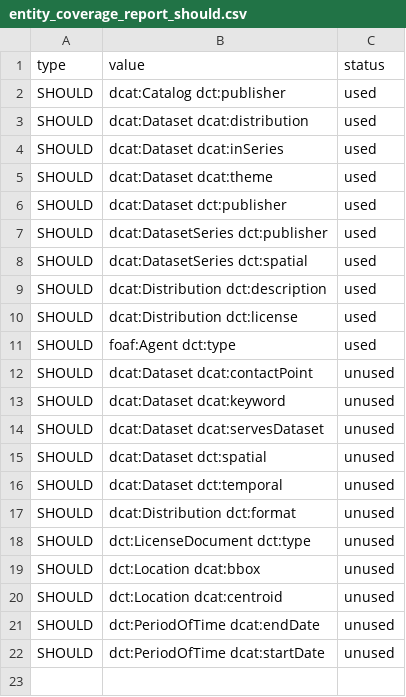
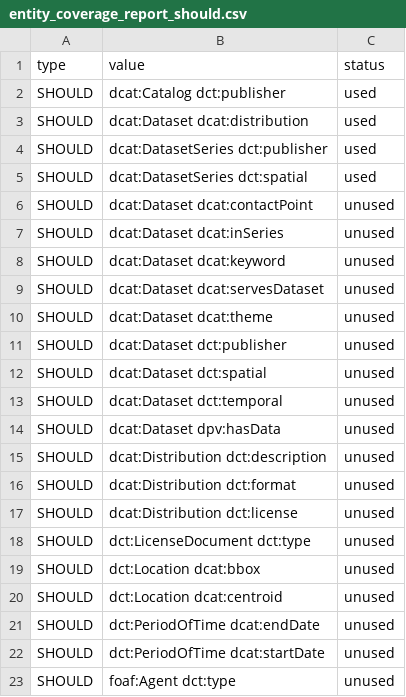
Before and after one commit to meaningfy-ws/dcat-ap-lu, a CSV file: reports/entity_coverage_report_should.csv, drawn as a sheet; removed rows and columns are numbered as before the commit, all else as after; the diff names each change by its address in the sheet, - before the commit and + after, or states it on an @@ line.

```diff
--- a/reports/entity_coverage_report_should.csv
+++ b/reports/entity_coverage_report_should.csv
-row 4: SHOULD | dcat:Dataset dcat:inSeries | used
-row 5: SHOULD | dcat:Dataset dcat:theme | used
-row 6: SHOULD | dcat:Dataset dct:publisher | used
-row 9: SHOULD | dcat:Distribution dct:description | used
-row 10: SHOULD | dcat:Distribution dct:license | used
-row 11: SHOULD | foaf:Agent dct:type | used
+row 7: SHOULD | dcat:Dataset dcat:inSeries | unused
+row 10: SHOULD | dcat:Dataset dcat:theme | unused
+row 11: SHOULD | dcat:Dataset dct:publisher | unused
+row 14: SHOULD | dcat:Dataset dpv:hasData | unused
+row 15: SHOULD | dcat:Distribution dct:description | unused
+row 17: SHOULD | dcat:Distribution dct:license | unused
+row 23: SHOULD | foaf:Agent dct:type | unused
```
Also changed, not shown: reports/data_entities_must.csv, reports/entity_coverage_report_must.csv, 25 other files.
